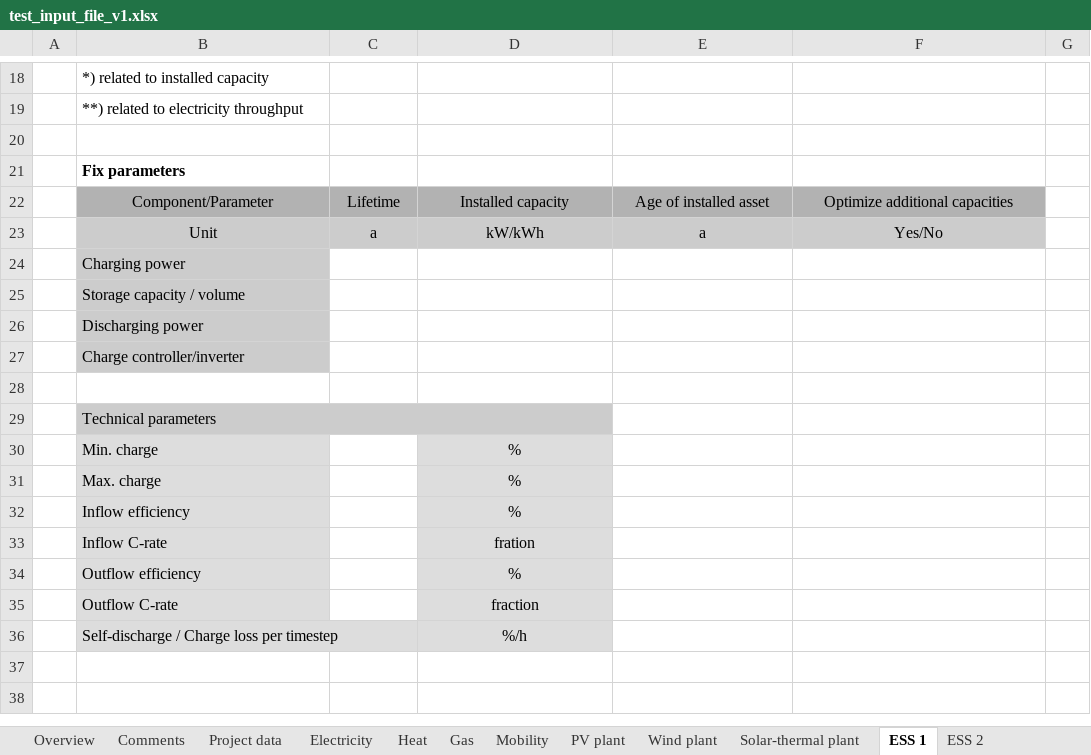
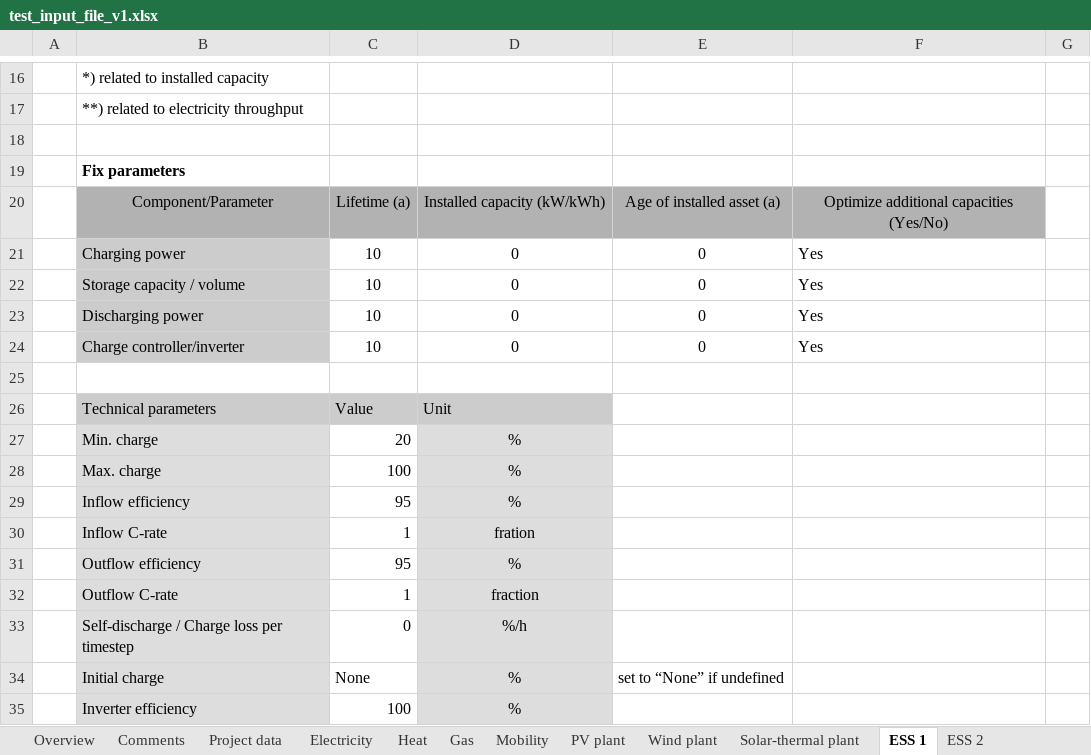
Before and after one commit to rl-institut/multi-vector-simulator, an Excel workbook: inputs/test_input_file_v1.xlsx, sheet ESS 1, drawn as a sheet; only a part is shown, gaps mark what is left out; values as stored, in another font and other column widths than the file's, no borders; removed rows and columns are numbered as before the commit, all else as after; the diff covers the shown part only; the diff names each change by its address in the sheet, - before the commit and + after, or states it on an @@ line.

```diff
--- a/inputs/test_input_file_v1.xlsx (sheet ESS 1)
+++ b/inputs/test_input_file_v1.xlsx (sheet ESS 1)
-C20: Lifetime
+C20: Lifetime (a)
-D20: Installed capacity
+D20: Installed capacity (kW/kWh)
-E20: Age of installed asset
+E20: Age of installed asset (a)
-F20: Optimize additional capacities
+F20: Optimize additional capacities (Yes/No)
-row 23:  | Unit | a | kW/kWh | a | Yes/No
-row 24:  | Charging power
-row 25:  | Storage capacity / volume
-row 26:  | Discharging power
-row 27:  | Charge controller/inverter
+row 21:  | Charging power | 10 | 0 | 0 | Yes
+row 22:  | Storage capacity / volume | 10 | 0 | 0 | Yes
+row 23:  | Discharging power | 10 | 0 | 0 | Yes
+row 24:  | Charge controller/inverter | 10 | 0 | 0 | Yes
-row 29:  | Technical parameters
+row 26:  | Technical parameters | Value | Unit
-C27: (empty)
+C27: 20
-C28: (empty)
+C28: 100
-C29: (empty)
+C29: 95
-C30: (empty)
+C30: 1
-C31: (empty)
+C31: 95
-C32: (empty)
+C32: 1
-C33: (empty)
+C33: 0
+row 34:  | Initial charge | None | % | set to “None” if undefined
+row 35:  | Inverter efficiency | 100 | %
```
Also changed, not shown: 3 added rows, 5 removed rows, 5 edited cells and merged cells elsewhere in this sheet, sheet Electricity, sheet ESS 2, sheet PV plant, sheet Overview, sheet Heat, 8 other files.
